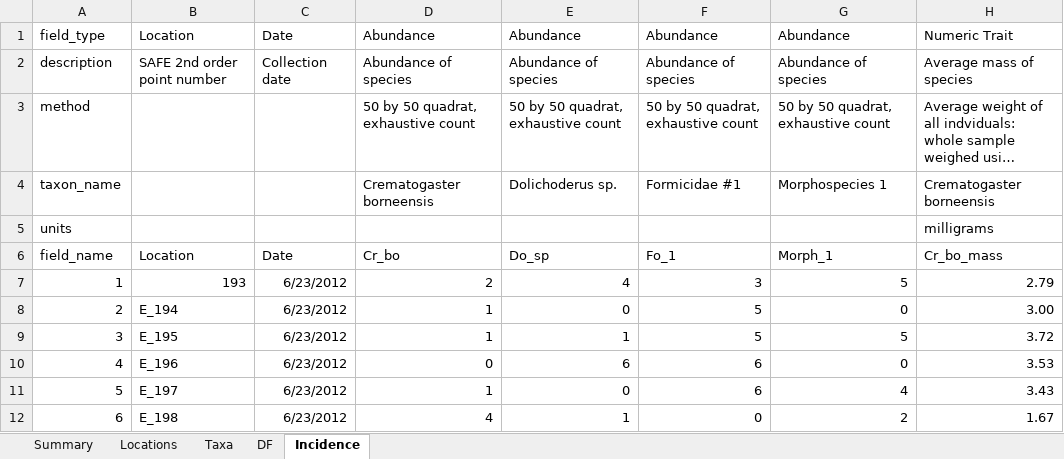
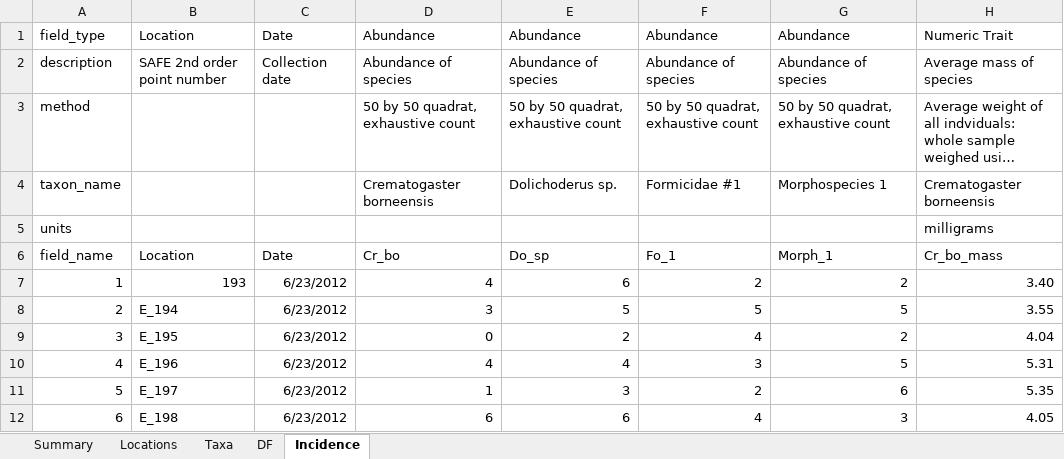
Before and after one commit to ImperialCollegeLondon/safedata_validator, an Excel workbook: Test_format_good.xlsx, sheet Incidence, drawn as a sheet; only a part is shown; long unchanged cells end in …; values as stored, in another font and other column widths than the file's, no borders; the diff covers the shown part only; the diff names each change by its address in the sheet, - before the commit and + after, or states it on an @@ line.

```diff
--- a/Test_format_good.xlsx (sheet Incidence)
+++ b/Test_format_good.xlsx (sheet Incidence)
-D7: 2
+D7: 4
-E7: 4
+E7: 6
-F7: 3
+F7: 2
-G7: 5
+G7: 2
-H7: 2.79
+H7: 3.40
-D8: 1
+D8: 3
-E8: 0
+E8: 5
-G8: 0
+G8: 5
-H8: 3.00
+H8: 3.55
-D9: 1
+D9: 0
-E9: 1
+E9: 2
-F9: 5
+F9: 4
-G9: 5
+G9: 2
-H9: 3.72
+H9: 4.04
-D10: 0
+D10: 4
-E10: 6
+E10: 4
-F10: 6
+F10: 3
-G10: 0
+G10: 5
-H10: 3.53
+H10: 5.31
-E11: 0
+E11: 3
-F11: 6
+F11: 2
-G11: 4
+G11: 6
-H11: 3.43
+H11: 5.35
-D12: 4
+D12: 6
-E12: 1
+E12: 6
-F12: 0
+F12: 4
-G12: 2
+G12: 3
-H12: 1.67
+H12: 4.05
```
Also changed, not shown: 421 edited cells elsewhere in this sheet, sheet DF, sheet Taxa, formulas that keep their value, Template.xlsx.
